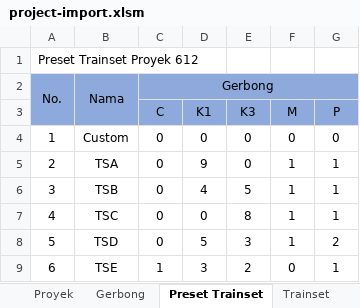
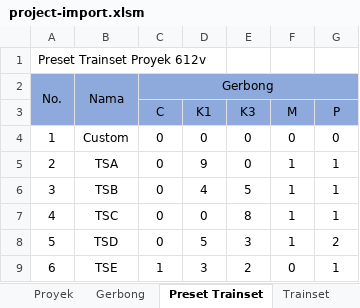
Before and after one commit to rekachain/rekachain-web, an Excel workbook: public/assets/excel-templates/imports/project/project-import.xlsm, sheet Preset Trainset, drawn as a sheet; values as stored, in another font and other column widths than the file's, no borders; the diff names each change by its address in the sheet, - before the commit and + after, or states it on an @@ line.

```diff
--- a/public/assets/excel-templates/imports/project/project-import.xlsm (sheet Preset Trainset)
+++ b/public/assets/excel-templates/imports/project/project-import.xlsm (sheet Preset Trainset)
-A1: Preset Trainset Proyek 612
+A1: Preset Trainset Proyek 612v
```
Also changed, not shown: sheet Gerbong, sheet Proyek, sheet Trainset, 1 other file.
